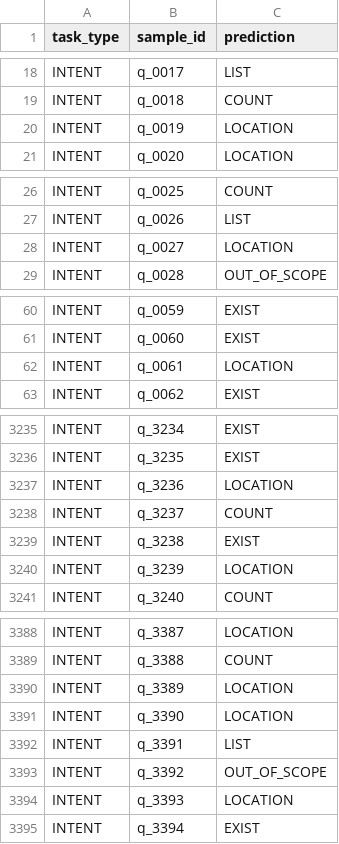
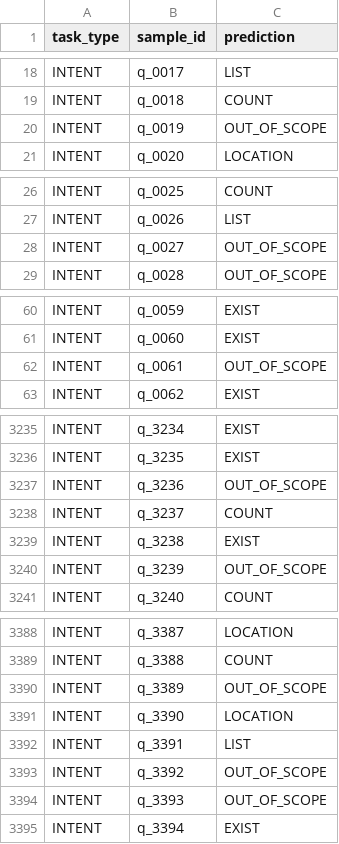
Before and after one commit to dientruonggg/EAI-Kaggle, a CSV file: qualifiers/submissions/intent_preds.csv, drawn as a sheet; only a part is shown, gaps mark what is left out; the diff covers the shown part only.

```diff
--- a/qualifiers/submissions/intent_preds.csv
+++ b/qualifiers/submissions/intent_preds.csv
@@ -19,3 +19,3 @@ INTENT,q_0017,LIST
 INTENT,q_0018,COUNT
-INTENT,q_0019,LOCATION
+INTENT,q_0019,OUT_OF_SCOPE
 INTENT,q_0020,LOCATION
@@ -27,3 +27,3 @@ INTENT,q_0025,COUNT
 INTENT,q_0026,LIST
-INTENT,q_0027,LOCATION
+INTENT,q_0027,OUT_OF_SCOPE
 INTENT,q_0028,OUT_OF_SCOPE
@@ -61,3 +61,3 @@ INTENT,q_0059,EXIST
 INTENT,q_0060,EXIST
-INTENT,q_0061,LOCATION
+INTENT,q_0061,OUT_OF_SCOPE
 INTENT,q_0062,EXIST
@@ -3236,6 +3236,6 @@ INTENT,q_3234,EXIST
 INTENT,q_3235,EXIST
-INTENT,q_3236,LOCATION
+INTENT,q_3236,OUT_OF_SCOPE
 INTENT,q_3237,COUNT
 INTENT,q_3238,EXIST
-INTENT,q_3239,LOCATION
+INTENT,q_3239,OUT_OF_SCOPE
 INTENT,q_3240,COUNT
@@ -3389,3 +3389,3 @@ INTENT,q_3387,LOCATION
 INTENT,q_3388,COUNT
-INTENT,q_3389,LOCATION
+INTENT,q_3389,OUT_OF_SCOPE
 INTENT,q_3390,LOCATION
@@ -3393,3 +3393,3 @@ INTENT,q_3391,LIST
 INTENT,q_3392,OUT_OF_SCOPE
-INTENT,q_3393,LOCATION
+INTENT,q_3393,OUT_OF_SCOPE
 INTENT,q_3394,EXIST
```
Also changed, not shown: 93 edited cells elsewhere in this file, 22 other files.
